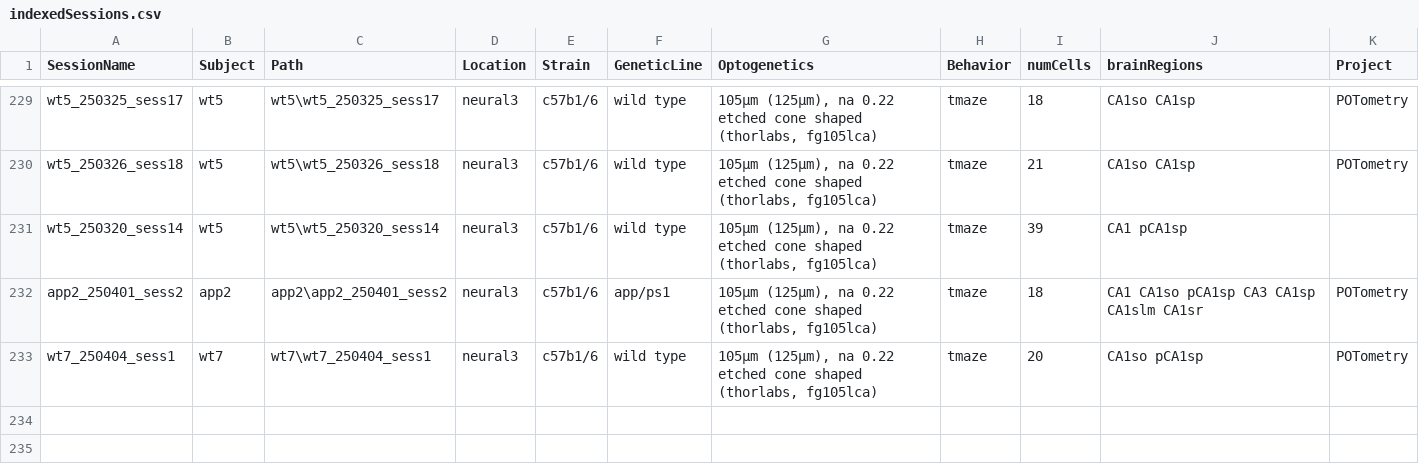
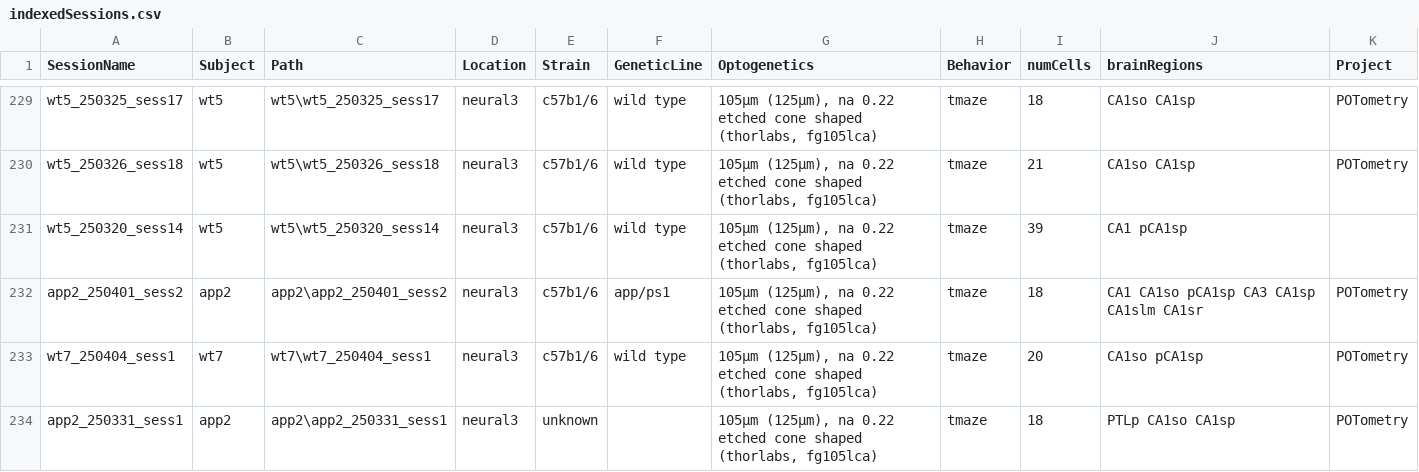
Before and after one commit to valegarman/HippoCookBook, a CSV file: indexedSessions.csv, drawn as a sheet; only a part is shown, gaps mark what is left out; the diff names each change by its address in the sheet, - before the commit and + after, or states it on an @@ line.

```diff
--- a/indexedSessions.csv
+++ b/indexedSessions.csv
+row 234: app2_250331_sess1 | app2 | app2\app2_250331_sess1 | neural3 | unknown |  | 105µm (125µm), na 0.22 etched cone shaped (thorlabs, fg105lca) | tmaze | 18 | PTLp CA1so CA1sp | POTometry
```
Also changed, not shown: 1 other file.
